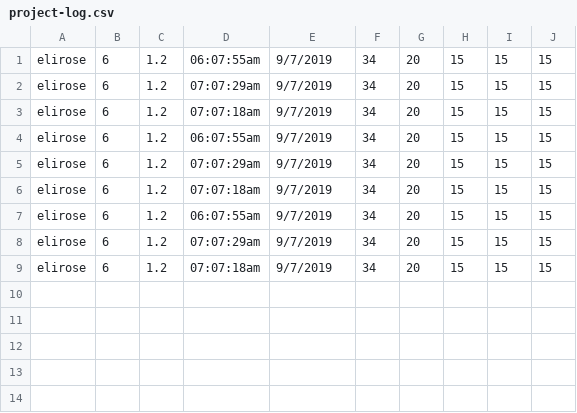
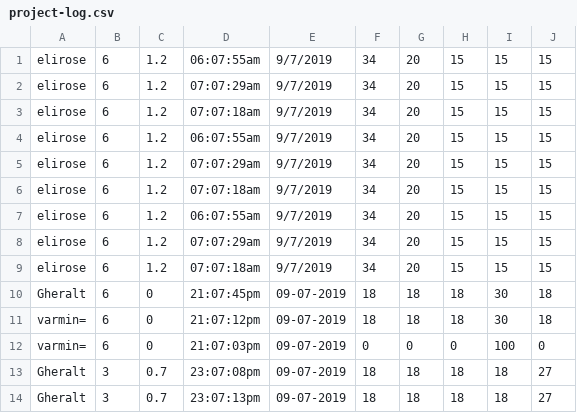
Before and after one commit to Seraphendipity/Javascript_Examples, a CSV file: P5/Database/project-log.csv, drawn as a sheet; the diff names each change by its address in the sheet, - before the commit and + after, or states it on an @@ line.

```diff
--- a/P5/Database/project-log.csv
+++ b/P5/Database/project-log.csv
+row 10: Gheralt | 6 | 0 | 21:07:45pm | 09-07-2019 | 18 | 18 | 18 | 30 | 18
+row 11: varmin= | 6 | 0 | 21:07:12pm | 09-07-2019 | 18 | 18 | 18 | 30 | 18
+row 12: varmin= | 6 | 0 | 21:07:03pm | 09-07-2019 | 0 | 0 | 0 | 100 | 0
+row 13: Gheralt | 3 | 0.7 | 23:07:08pm | 09-07-2019 | 18 | 18 | 18 | 18 | 27
+row 14: Gheralt | 3 | 0.7 | 23:07:13pm | 09-07-2019 | 18 | 18 | 18 | 18 | 27
```
Also changed, not shown: 6 other files.
